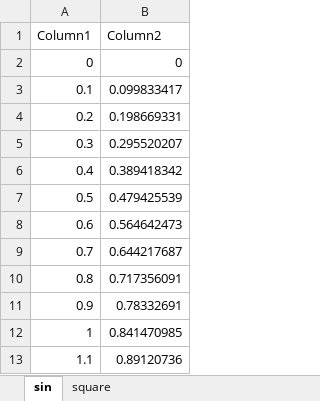
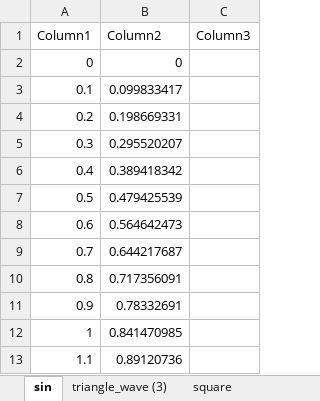
Before and after one commit to HayatoYunoki/entropy_extrapolation, an Excel workbook: square.xlsx, sheet sin, drawn as a sheet; only a part is shown; values as stored, in another font and other column widths than the file's, no borders; charts and pictures and table styles not drawn; the diff names each change by its address in the sheet, - before the commit and + after, or states it on an @@ line.

```diff
--- a/square.xlsx (sheet sin)
+++ b/square.xlsx (sheet sin)
+sheet tab: triangle_wave (3)
+column C (Column3), empty
```
Also changed, not shown: charts or pictures, 4 other files.
